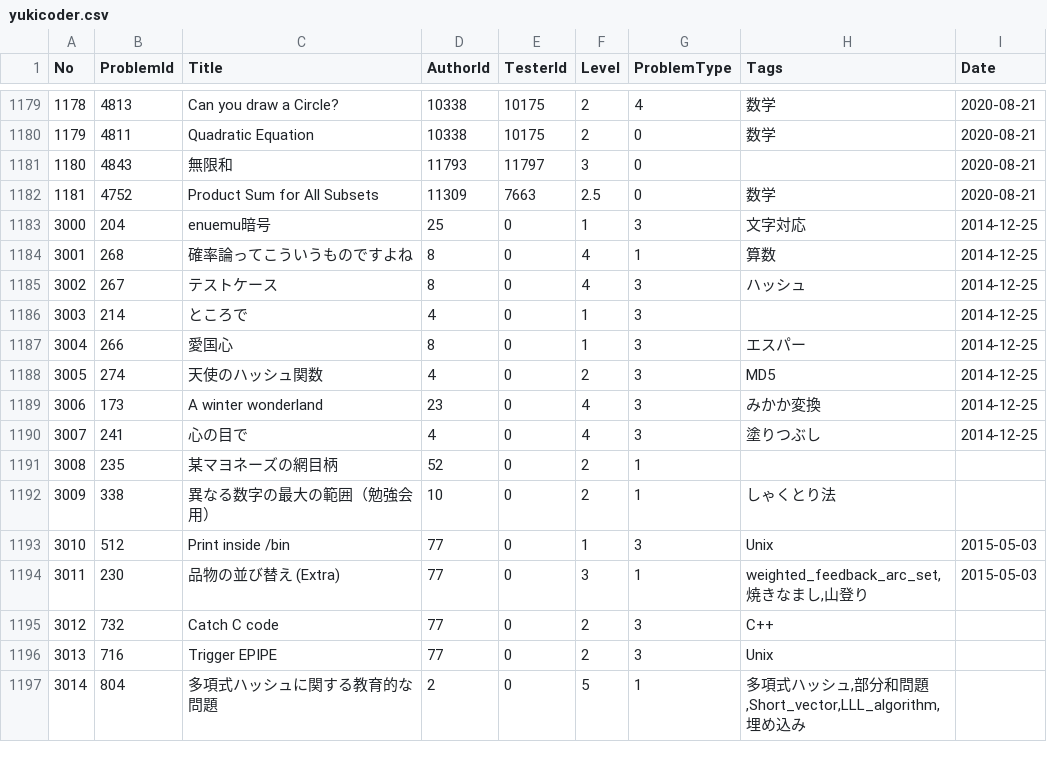
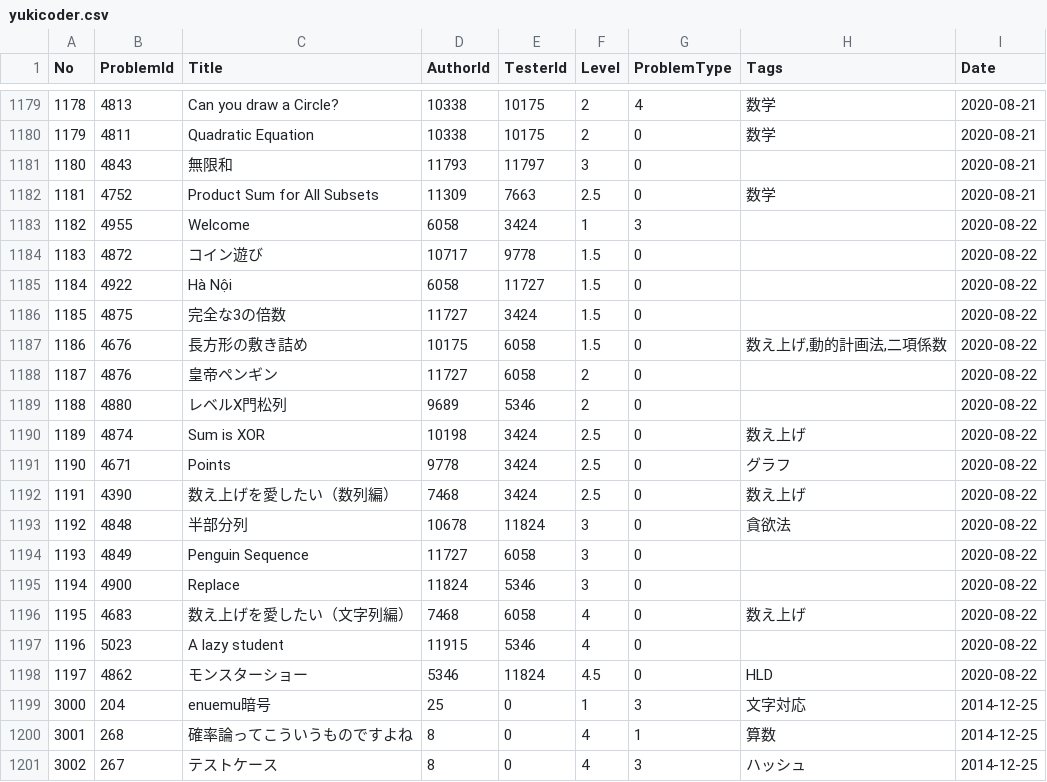
Before and after one commit to k-yamasaki-zakisan/Python-script, a CSV file: yukicoder.csv, drawn as a sheet; only a part is shown, gaps mark what is left out; the shorter side is filled out with more unchanged rows; the diff names each change by its address in the sheet, - before the commit and + after, or states it on an @@ line.

```diff
--- a/yukicoder.csv
+++ b/yukicoder.csv
+row 1183: 1182 | 4955 | Welcome | 6058 | 3424 | 1 | 3 |  | 2020-08-22
+row 1184: 1183 | 4872 | コイン遊び | 10717 | 9778 | 1.5 | 0 |  | 2020-08-22
+row 1185: 1184 | 4922 | Hà Nội | 6058 | 11727 | 1.5 | 0 |  | 2020-08-22
+row 1186: 1185 | 4875 | 完全な3の倍数 | 11727 | 3424 | 1.5 | 0 |  | 2020-08-22
+row 1187: 1186 | 4676 | 長方形の敷き詰め | 10175 | 6058 | 1.5 | 0 | 数え上げ,動的計画法,二項係数 | 2020-08-22
+row 1188: 1187 | 4876 | 皇帝ペンギン | 11727 | 6058 | 2 | 0 |  | 2020-08-22
+row 1189: 1188 | 4880 | レベルX門松列 | 9689 | 5346 | 2 | 0 |  | 2020-08-22
+row 1190: 1189 | 4874 | Sum is XOR | 10198 | 3424 | 2.5 | 0 | 数え上げ | 2020-08-22
+row 1191: 1190 | 4671 | Points | 9778 | 3424 | 2.5 | 0 | グラフ | 2020-08-22
+row 1192: 1191 | 4390 | 数え上げを愛したい（数列編） | 7468 | 3424 | 2.5 | 0 | 数え上げ | 2020-08-22
+row 1193: 1192 | 4848 | 半部分列 | 10678 | 11824 | 3 | 0 | 貪欲法 | 2020-08-22
+row 1194: 1193 | 4849 | Penguin Sequence | 11727 | 6058 | 3 | 0 |  | 2020-08-22
+row 1195: 1194 | 4900 | Replace | 11824 | 5346 | 3 | 0 |  | 2020-08-22
+row 1196: 1195 | 4683 | 数え上げを愛したい（文字列編） | 7468 | 6058 | 4 | 0 | 数え上げ | 2020-08-22
+row 1197: 1196 | 5023 | A lazy student | 11915 | 5346 | 4 | 0 |  | 2020-08-22
+row 1198: 1197 | 4862 | モンスターショー | 5346 | 11824 | 4.5 | 0 | HLD | 2020-08-22
```
Also changed, not shown: 3 other files.
